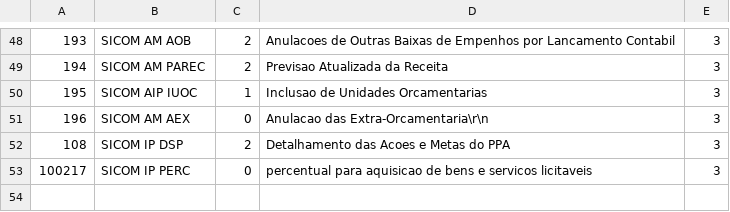
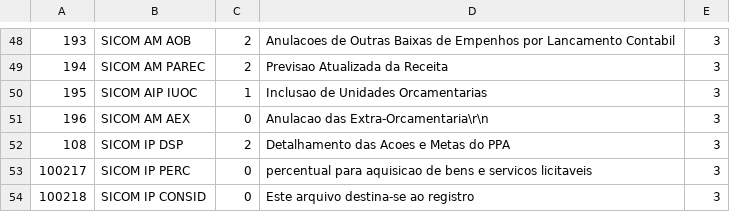
Before and after one commit to IGOROLIVEIRA/e-cidade-contass, a CSV file: updatedb/db_layouttxt.csv, drawn as a sheet; only a part is shown, gaps mark what is left out.

```diff
--- a/updatedb/db_layouttxt.csv
+++ b/updatedb/db_layouttxt.csv
@@ -53 +53,2 @@
 100217;SICOM IP PERC;0;percentual para aquisicao de bens e servicos licitaveis;3
+100218;SICOM IP CONSID;0;Este arquivo destina-se ao registro;3
```
Also changed, not shown: updatedb/db_layoutcampos.csv, updatedb/db_layoutlinha.csv, 1 other file.
